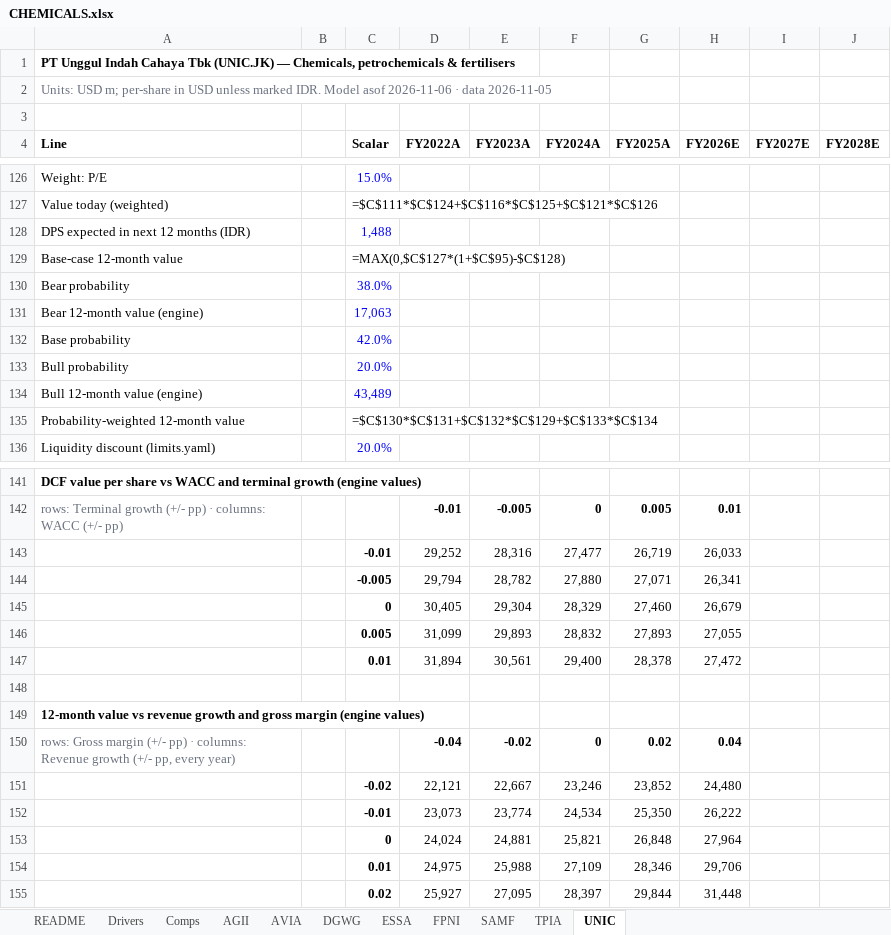
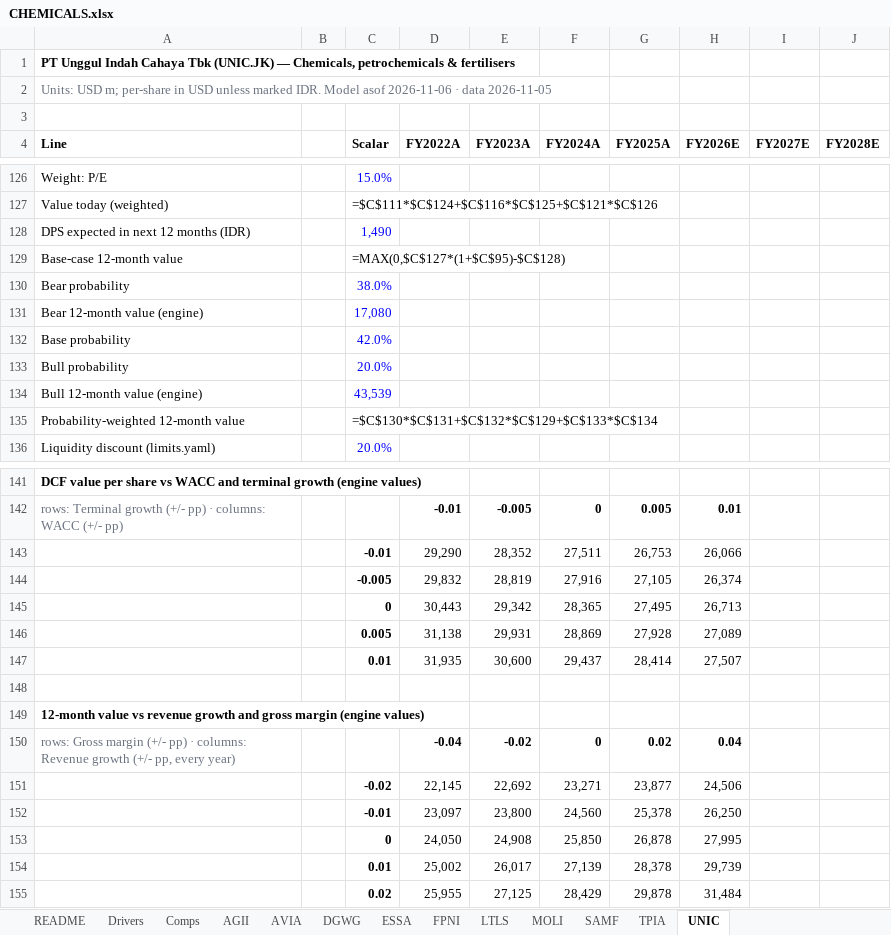
Before and after one commit to snipekick/sixsouth-dashboard, an Excel workbook: models/CHEMICALS.xlsx, sheet UNIC, drawn as a sheet; only a part is shown, gaps mark what is left out; values as stored, in another font and other column widths than the file's, no borders; formulas without a stored value are shown as written; removed rows and columns are numbered as before the commit, all else as after; rows hold the shown columns only; the diff covers the shown part only; the diff names each change by its address in the sheet, - before the commit and + after, or states it on an @@ line.

```diff
--- a/models/CHEMICALS.xlsx (sheet UNIC)
+++ b/models/CHEMICALS.xlsx (sheet UNIC)
+sheet tab: LTLS
+sheet tab: MOLI
-C128 (Scalar): 1,488
+C128 (Scalar): 1,490
-C131 (Scalar): 17,063
+C131 (Scalar): 17,080
-C134 (Scalar): 43,489
+C134 (Scalar): 43,539
-row 143:  |  | -0.01 | 29,252 | 28,316 | 27,477 | 26,719 | 26,033
-row 144:  |  | -0.005 | 29,794 | 28,782 | 27,880 | 27,071 | 26,341
-row 145:  |  | 0 | 30,405 | 29,304 | 28,329 | 27,460 | 26,679
-row 146:  |  | 0.005 | 31,099 | 29,893 | 28,832 | 27,893 | 27,055
-row 147:  |  | 0.01 | 31,894 | 30,561 | 29,400 | 28,378 | 27,472
+row 143:  |  | -0.01 | 29,290 | 28,352 | 27,511 | 26,753 | 26,066
+row 144:  |  | -0.005 | 29,832 | 28,819 | 27,916 | 27,105 | 26,374
+row 145:  |  | 0 | 30,443 | 29,342 | 28,365 | 27,495 | 26,713
+row 146:  |  | 0.005 | 31,138 | 29,931 | 28,869 | 27,928 | 27,089
+row 147:  |  | 0.01 | 31,935 | 30,600 | 29,437 | 28,414 | 27,507
-row 151:  |  | -0.02 | 22,121 | 22,667 | 23,246 | 23,852 | 24,480
-row 152:  |  | -0.01 | 23,073 | 23,774 | 24,534 | 25,350 | 26,222
-row 153:  |  | 0 | 24,024 | 24,881 | 25,821 | 26,848 | 27,964
-row 154:  |  | 0.01 | 24,975 | 25,988 | 27,109 | 28,346 | 29,706
-row 155:  |  | 0.02 | 25,927 | 27,095 | 28,397 | 29,844 | 31,448
+row 151:  |  | -0.02 | 22,145 | 22,692 | 23,271 | 23,877 | 24,506
+row 152:  |  | -0.01 | 23,097 | 23,800 | 24,560 | 25,378 | 26,250
+row 153:  |  | 0 | 24,050 | 24,908 | 25,850 | 26,878 | 27,995
+row 154:  |  | 0.01 | 25,002 | 26,017 | 27,139 | 28,378 | 29,739
+row 155:  |  | 0.02 | 25,955 | 27,125 | 28,429 | 29,878 | 31,484
```
Also changed, not shown: 1 edited cell elsewhere in this sheet, sheet ESSA, sheet TPIA, sheet Comps, sheet FPNI, sheet AVIA, sheet README, 3 more sheets, 29 other files.
